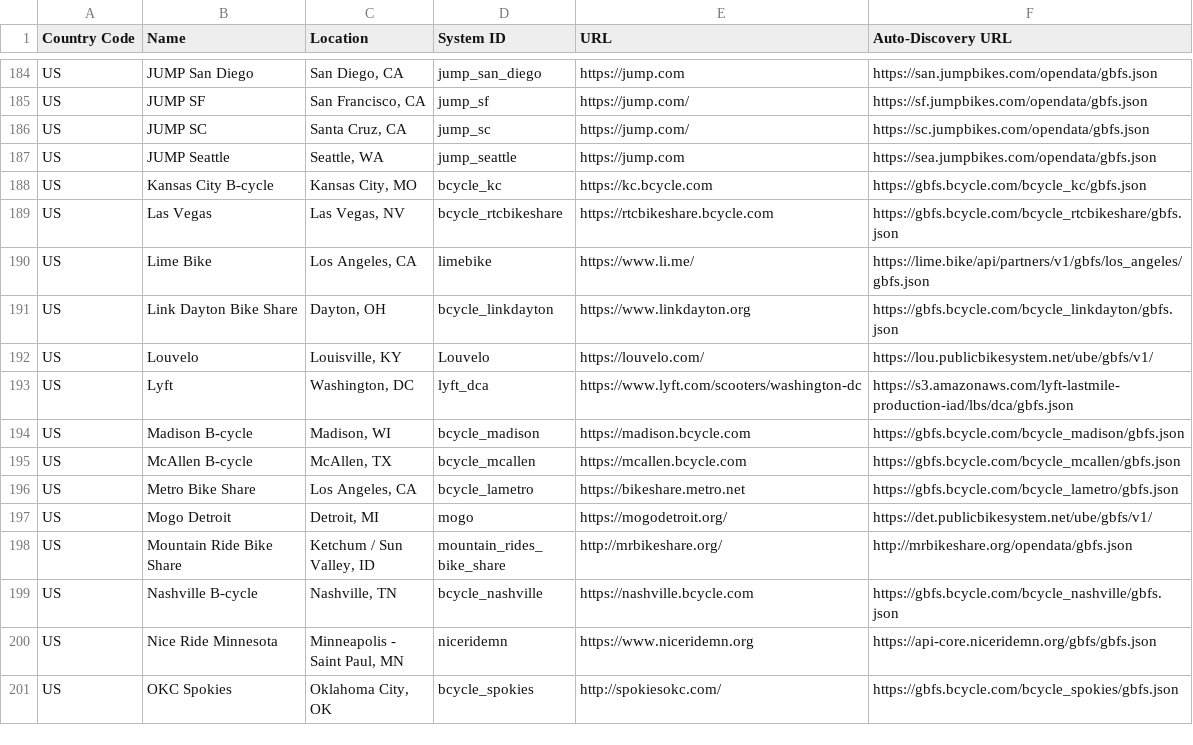
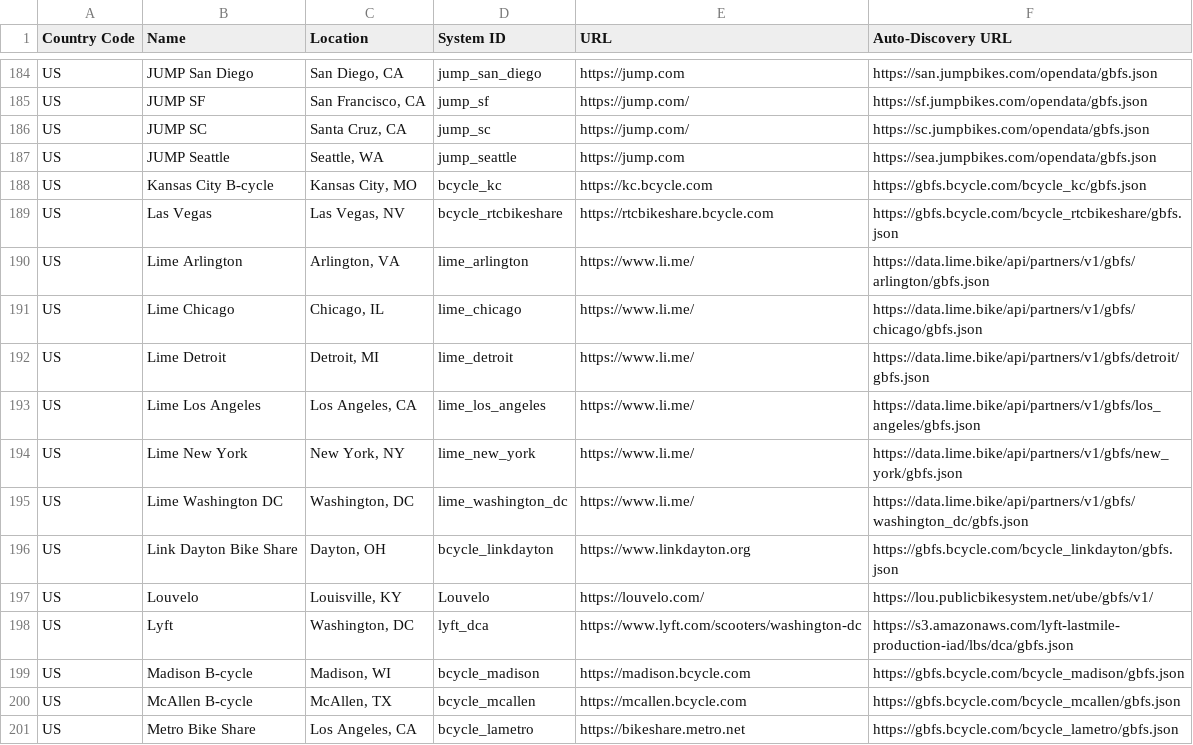
Before and after one commit to MobilityData/gbfs, a CSV file: systems.csv, drawn as a sheet; only a part is shown, gaps mark what is left out; the shorter side is filled out with more unchanged rows.

Commit message:
Add Lime Arlington, Chicago, Detroit, New York & DC (#124)
* Add Lime Arlington, Detroit, DC
* Update to new Lime API
* Add cities to Lime names

```diff
--- a/systems.csv
+++ b/systems.csv
@@ -189,3 +189,8 @@ US,Kansas City B-cycle,"Kansas City, MO",bcycle_kc,https://kc.bcycle.com,https:/
 US,Las Vegas,"Las Vegas, NV",bcycle_rtcbikeshare,https://rtcbikeshare.bcycle.com,https://gbfs.bcycle.com/bcycle_rtcbikeshare/gbfs.json
-US,Lime Bike,"Los Angeles, CA",limebike,https://www.li.me/,https://lime.bike/api/partners/v1/gbfs/los_angeles/gbfs.json
+US,Lime Arlington,"Arlington, VA",lime_arlington,https://www.li.me/,https://data.lime.bike/api/partners/v1/gbfs/arlington/gbfs.json
+US,Lime Chicago,"Chicago, IL",lime_chicago,https://www.li.me/,https://data.lime.bike/api/partners/v1/gbfs/chicago/gbfs.json
+US,Lime Detroit,"Detroit, MI",lime_detroit,https://www.li.me/,https://data.lime.bike/api/partners/v1/gbfs/detroit/gbfs.json
+US,Lime Los Angeles,"Los Angeles, CA",lime_los_angeles,https://www.li.me/,https://data.lime.bike/api/partners/v1/gbfs/los_angeles/gbfs.json
+US,Lime New York,"New York, NY",lime_new_york,https://www.li.me/,https://data.lime.bike/api/partners/v1/gbfs/new_york/gbfs.json
+US,Lime Washington DC,"Washington, DC",lime_washington_dc,https://www.li.me/,https://data.lime.bike/api/partners/v1/gbfs/washington_dc/gbfs.json
 US,Link Dayton Bike Share,"Dayton, OH",bcycle_linkdayton,https://www.linkdayton.org,https://gbfs.bcycle.com/bcycle_linkdayton/gbfs.json
```
